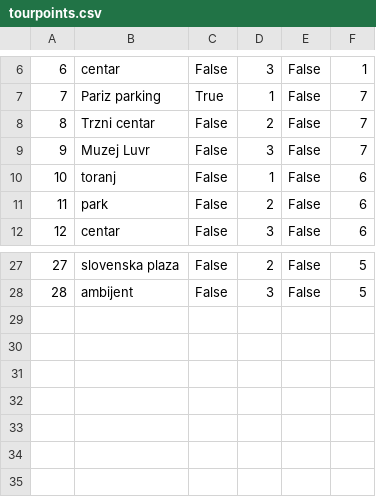
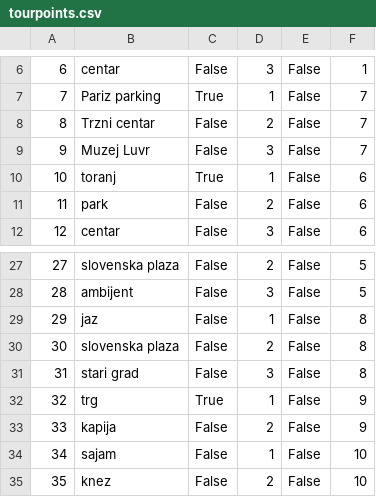
Before and after one commit to HelenaJovic/SIMS-Projekat, a CSV file: InitialProject/InitialProject/Resources/Data/tourpoints.csv, drawn as a sheet; only a part is shown, gaps mark what is left out.

```diff
--- a/InitialProject/InitialProject/Resources/Data/tourpoints.csv
+++ b/InitialProject/InitialProject/Resources/Data/tourpoints.csv
@@ -9,3 +9,3 @@
 9|Muzej Luvr|False|3|False|7
-10|toranj|False|1|False|6
+10|toranj|True|1|False|6
 11|park|False|2|False|6
@@ -28 +28,8 @@
 28|ambijent|False|3|False|5
+29|jaz|False|1|False|8
+30|slovenska plaza|False|2|False|8
+31|stari grad|False|3|False|8
+32|trg|True|1|False|9
+33|kapija|False|2|False|9
+34|sajam|False|1|False|10
+35|knez|False|2|False|10
```
Also changed, not shown: 31 other files.
